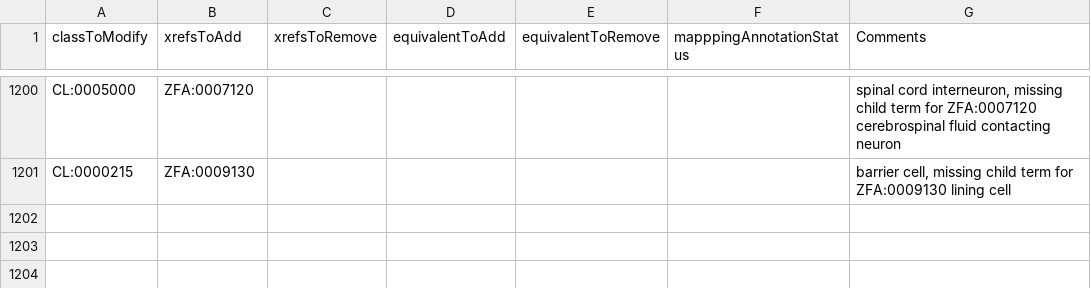
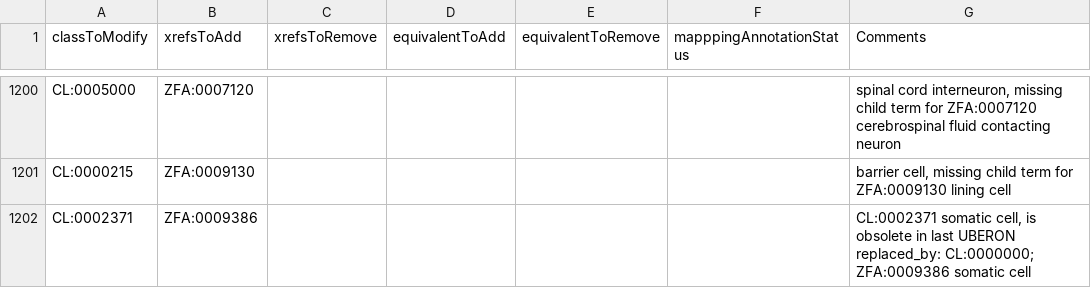
Before and after one commit to BgeeDB/bgee_pipeline, a TSV file: source_files/uberon/uberon_modifications.tsv, drawn as a sheet; only a part is shown, gaps mark what is left out.

Commit message:
commit uberon_modifications.tsv, ZFIN somatic cell
mapping of ZFA:0009386 somatic cell to CL:0002371 somatic cell, but note that CL:0002371 is obsolete in last UBERON, replaced_by: CL:0000000

```diff
--- a/source_files/uberon/uberon_modifications.tsv
+++ b/source_files/uberon/uberon_modifications.tsv
@@ -1201 +1201,2 @@
 "CL:0000215"	"ZFA:0009130"					"barrier cell, missing child term for ZFA:0009130 lining cell"
+"CL:0002371"	"ZFA:0009386"					"CL:0002371 somatic cell, is obsolete in last UBERON replaced_by: CL:0000000;  ZFA:0009386 somatic cell"
```
